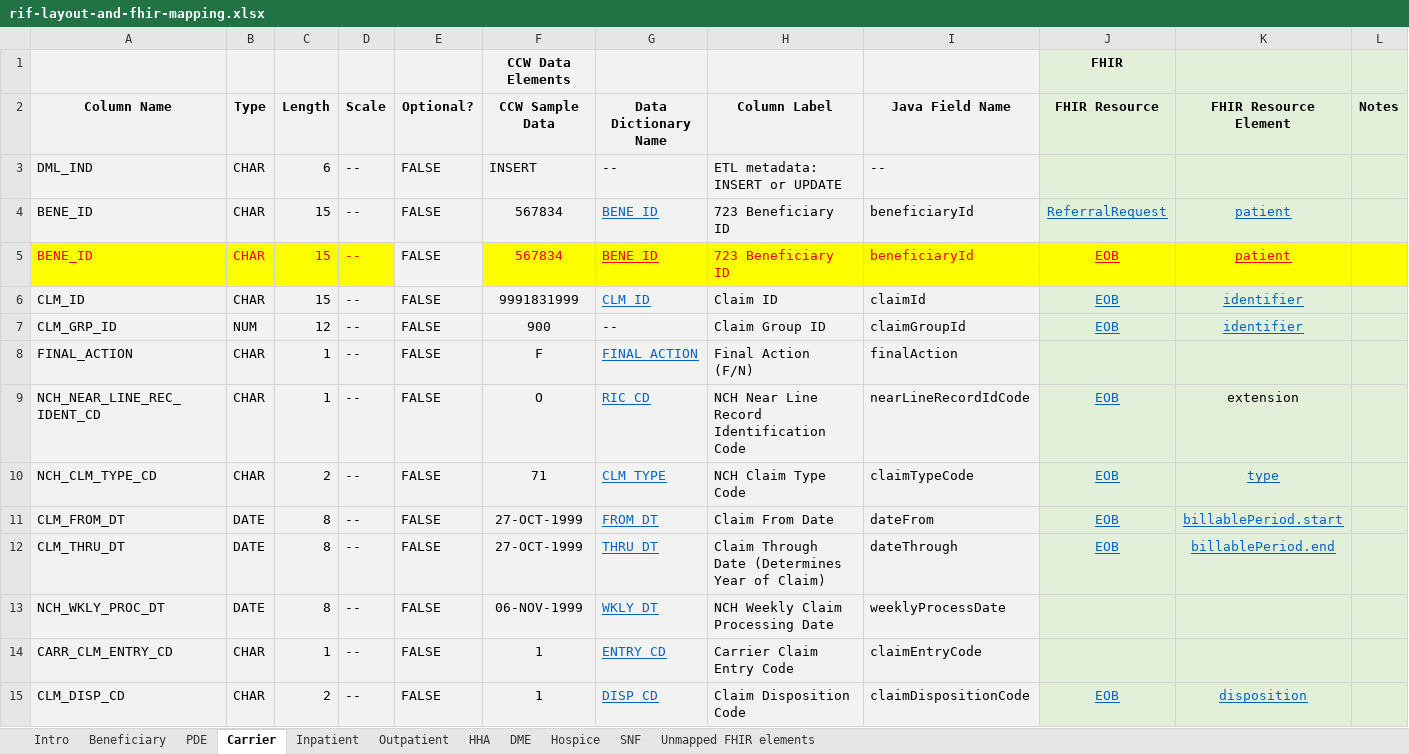
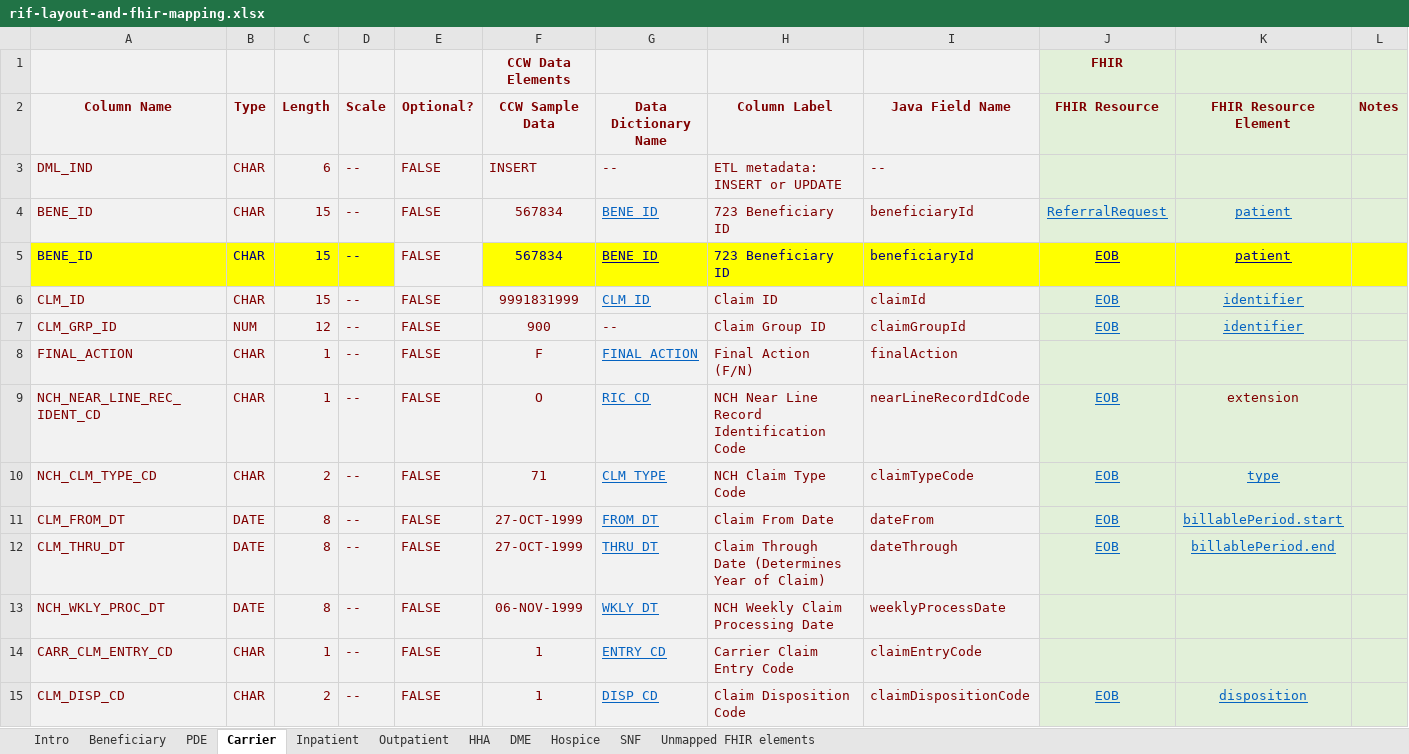
Before and after one commit to CMSgov/beneficiary-fhir-data, an Excel workbook: bluebutton-data-model-rif/src/main/java/gov/hhs/cms/bluebutton/data/model/rif/rif-layout-and-fhir-mapping.xlsx, sheet Carrier, drawn as a sheet; only a part is shown; values as stored, in another font and other column widths than the file's, no borders; the diff covers the shown part only; the diff names each change by its address in the sheet, - before the commit and + after, or states it on an @@ line.

```diff
--- a/bluebutton-data-model-rif/src/main/java/gov/hhs/cms/bluebutton/data/model/rif/rif-layout-and-fhir-mapping.xlsx (sheet Carrier)
+++ b/bluebutton-data-model-rif/src/main/java/gov/hhs/cms/bluebutton/data/model/rif/rif-layout-and-fhir-mapping.xlsx (sheet Carrier)
-F1 text colour: black
+F1 text colour: #800000
-J1 text colour: black
+J1 text colour: #800000
-A2:L2 text colour: black
+A2:L2 text colour: #800000
-A3:I3 text colour: black
+A3:I3 text colour: #800000
-A4:F4 text colour: black
+A4:F4 text colour: #800000
-H4:I4 text colour: black
+H4:I4 text colour: #800000
-A5:D5 text colour: #FF0000
+A5:D5 text colour: #000080
-E5 text colour: black
+E5 text colour: #800000
-F5:K5 text colour: #FF0000
+F5:K5 text colour: #000080
-A6:F6 text colour: black
+A6:F6 text colour: #800000
-H6:I6 text colour: black
+H6:I6 text colour: #800000
-A7:I7 text colour: black
+A7:I7 text colour: #800000
-A8:F15 text colour: black
+A8:F15 text colour: #800000
-H8:I15 text colour: black
+H8:I15 text colour: #800000
-K9 text colour: black
+K9 text colour: #800000
```
Also changed, not shown: cell formats elsewhere in this sheet, sheet Outpatient, sheet SNF, sheet HHA, sheet Hospice, sheet DME, sheet PDE, 4 more sheets, 1 other file.
